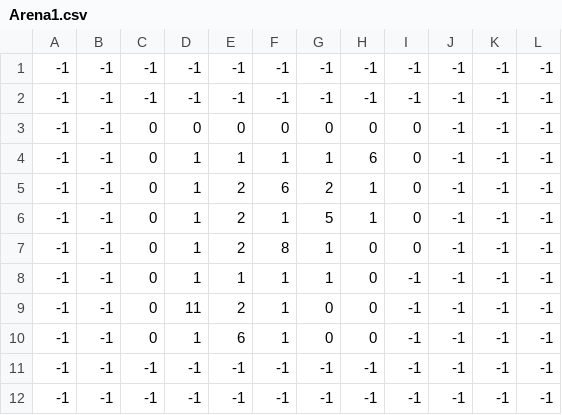
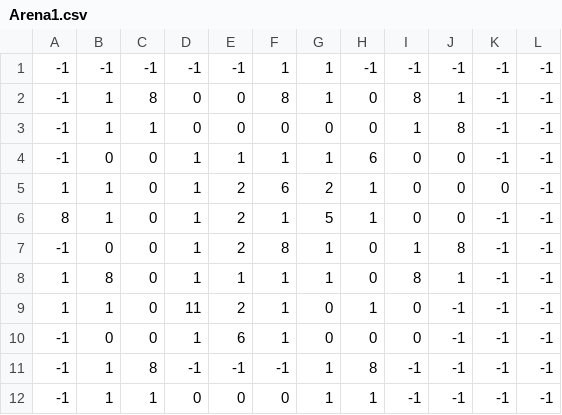
Before and after one commit to padaria-jogos/robota, a CSV file: Assets/Arena/Arena1/Arena1.csv, drawn as a sheet.

```diff
--- a/Assets/Arena/Arena1/Arena1.csv
+++ b/Assets/Arena/Arena1/Arena1.csv
@@ -1,12 +1,12 @@
--1,-1,-1,-1,-1,-1,-1,-1,-1,-1,-1,-1
--1,-1,-1,-1,-1,-1,-1,-1,-1,-1,-1,-1
--1,-1,0,0,0,0,0,0,0,-1,-1,-1
--1,-1,0,1,1,1,1,6,0,-1,-1,-1
--1,-1,0,1,2,6,2,1,0,-1,-1,-1
--1,-1,0,1,2,1,5,1,0,-1,-1,-1
--1,-1,0,1,2,8,1,0,0,-1,-1,-1
--1,-1,0,1,1,1,1,0,-1,-1,-1,-1
--1,-1,0,11,2,1,0,0,-1,-1,-1,-1
--1,-1,0,1,6,1,0,0,-1,-1,-1,-1
--1,-1,-1,-1,-1,-1,-1,-1,-1,-1,-1,-1
--1,-1,-1,-1,-1,-1,-1,-1,-1,-1,-1,-1
+-1,-1,-1,-1,-1,1,1,-1,-1,-1,-1,-1
+-1,1,8,0,0,8,1,0,8,1,-1,-1
+-1,1,1,0,0,0,0,0,1,8,-1,-1
+-1,0,0,1,1,1,1,6,0,0,-1,-1
+1,1,0,1,2,6,2,1,0,0,0,-1
+8,1,0,1,2,1,5,1,0,0,-1,-1
+-1,0,0,1,2,8,1,0,1,8,-1,-1
+1,8,0,1,1,1,1,0,8,1,-1,-1
+1,1,0,11,2,1,0,1,0,-1,-1,-1
+-1,0,0,1,6,1,0,0,0,-1,-1,-1
+-1,1,8,-1,-1,-1,1,8,-1,-1,-1,-1
+-1,1,1,0,0,0,1,1,-1,-1,-1,-1
```
Also changed, not shown: 18 other files.
